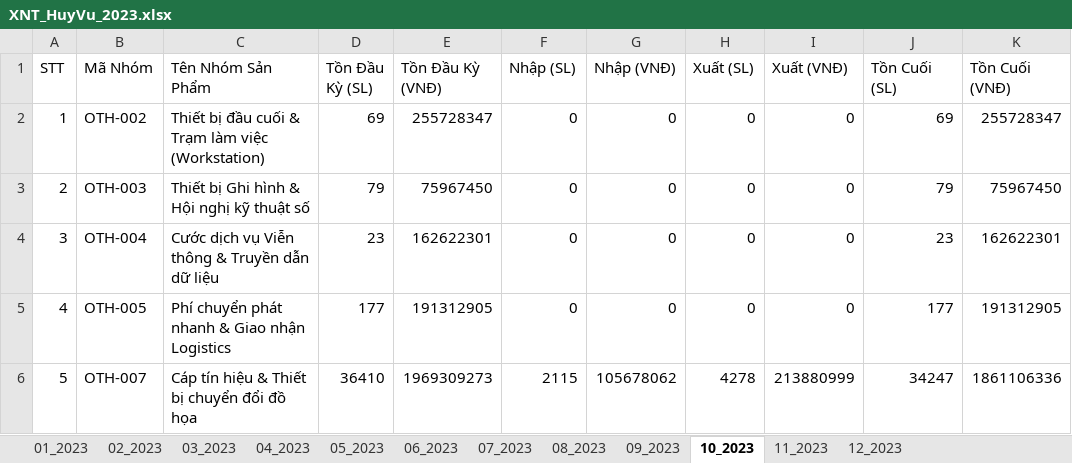
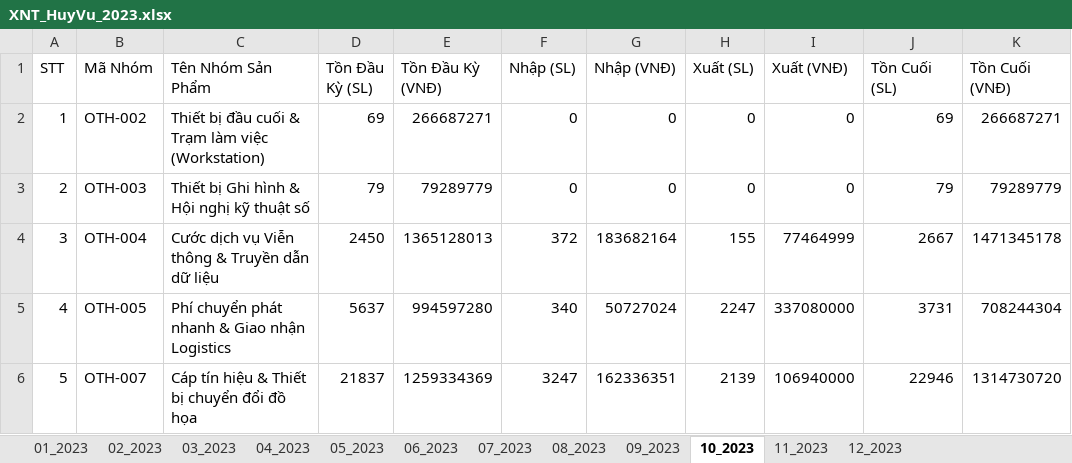
Before and after one commit to KataChannel/ragketoan, an Excel workbook: docs/huyvu/XNT_HuyVu_2023.xlsx, sheet 10_2023, drawn as a sheet; only a part is shown; values as stored, in another font and other column widths than the file's, no borders; the diff covers the shown part only; the diff names each change by its address in the sheet, - before the commit and + after, or states it on an @@ line.

```diff
--- a/docs/huyvu/XNT_HuyVu_2023.xlsx (sheet 10_2023)
+++ b/docs/huyvu/XNT_HuyVu_2023.xlsx (sheet 10_2023)
-E2 (Tồn Đầu Kỳ (VNĐ)): 255728347
+E2 (Tồn Đầu Kỳ (VNĐ)): 266687271
-K2 (Tồn Cuối (VNĐ)): 255728347
+K2 (Tồn Cuối (VNĐ)): 266687271
-E3 (Tồn Đầu Kỳ (VNĐ)): 75967450
+E3 (Tồn Đầu Kỳ (VNĐ)): 79289779
-K3 (Tồn Cuối (VNĐ)): 75967450
+K3 (Tồn Cuối (VNĐ)): 79289779
-D4 (Tồn Đầu Kỳ (SL)): 23
+D4 (Tồn Đầu Kỳ (SL)): 2450
-E4 (Tồn Đầu Kỳ (VNĐ)): 162622301
+E4 (Tồn Đầu Kỳ (VNĐ)): 1365128013
-F4 (Nhập (SL)): 0
+F4 (Nhập (SL)): 372
-G4 (Nhập (VNĐ)): 0
+G4 (Nhập (VNĐ)): 183682164
-H4 (Xuất (SL)): 0
+H4 (Xuất (SL)): 155
-I4 (Xuất (VNĐ)): 0
+I4 (Xuất (VNĐ)): 77464999
-J4 (Tồn Cuối (SL)): 23
+J4 (Tồn Cuối (SL)): 2667
-K4 (Tồn Cuối (VNĐ)): 162622301
+K4 (Tồn Cuối (VNĐ)): 1471345178
-D5 (Tồn Đầu Kỳ (SL)): 177
+D5 (Tồn Đầu Kỳ (SL)): 5637
-E5 (Tồn Đầu Kỳ (VNĐ)): 191312905
+E5 (Tồn Đầu Kỳ (VNĐ)): 994597280
-F5 (Nhập (SL)): 0
+F5 (Nhập (SL)): 340
-G5 (Nhập (VNĐ)): 0
+G5 (Nhập (VNĐ)): 50727024
-H5 (Xuất (SL)): 0
+H5 (Xuất (SL)): 2247
-I5 (Xuất (VNĐ)): 0
+I5 (Xuất (VNĐ)): 337080000
-J5 (Tồn Cuối (SL)): 177
+J5 (Tồn Cuối (SL)): 3731
-K5 (Tồn Cuối (VNĐ)): 191312905
+K5 (Tồn Cuối (VNĐ)): 708244304
-D6 (Tồn Đầu Kỳ (SL)): 36410
+D6 (Tồn Đầu Kỳ (SL)): 21837
-E6 (Tồn Đầu Kỳ (VNĐ)): 1969309273
+E6 (Tồn Đầu Kỳ (VNĐ)): 1259334369
-F6 (Nhập (SL)): 2115
+F6 (Nhập (SL)): 3247
-G6 (Nhập (VNĐ)): 105678062
+G6 (Nhập (VNĐ)): 162336351
-H6 (Xuất (SL)): 4278
+H6 (Xuất (SL)): 2139
-I6 (Xuất (VNĐ)): 213880999
+I6 (Xuất (VNĐ)): 106940000
-J6 (Tồn Cuối (SL)): 34247
+J6 (Tồn Cuối (SL)): 22946
-K6 (Tồn Cuối (VNĐ)): 1861106336
+K6 (Tồn Cuối (VNĐ)): 1314730720
```
Also changed, not shown: 144 edited cells elsewhere in this sheet, sheet 09_2023, sheet 11_2023, sheet 12_2023, sheet 08_2023, sheet 07_2023, sheet 05_2023, 5 more sheets, docs/huyvu/XNT_HuyVu_2024.xlsx, docs/huyvu/XNT_HuyVu_2025.xlsx, 4 other files.
